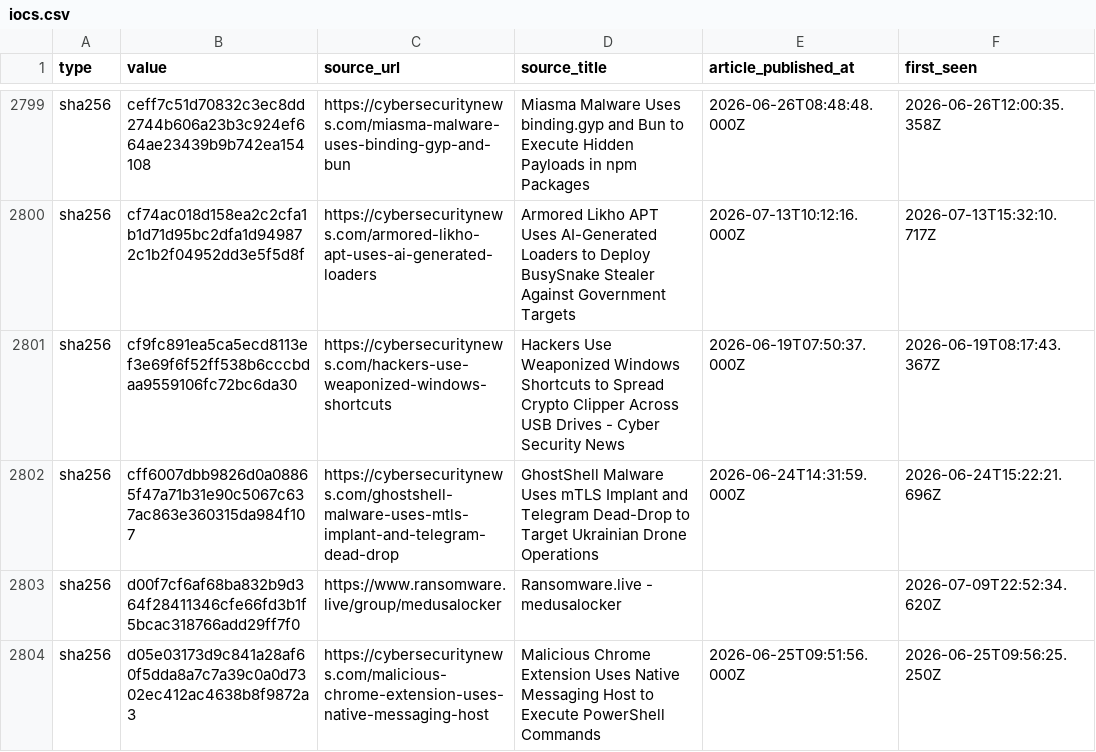
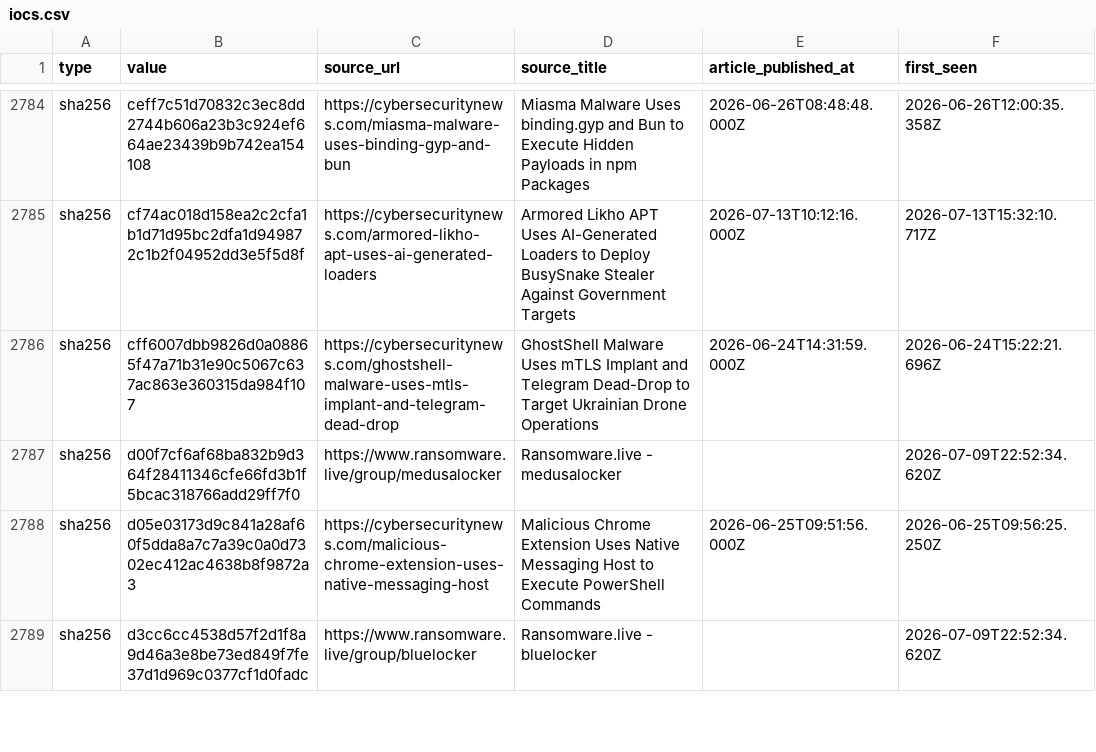
Before and after one commit to Sergio-Albea-Git/Threat-Hunting-KQL-Queries, a CSV file: Daily-IOCReportsCollection/iocs.csv, drawn as a sheet; only a part is shown, gaps mark what is left out; the shorter side is filled out with more unchanged rows; the diff covers the shown part only; the diff names each change by its address in the sheet, - before the commit and + after, or states it on an @@ line.

Commit message:
chore(iocs): 3064 IOCs (1313 cybersecuritynews + 1751 ransomware.live, 30-day window)

```diff
--- a/Daily-IOCReportsCollection/iocs.csv
+++ b/Daily-IOCReportsCollection/iocs.csv
-row 2801: sha256 | cf9fc891ea5ca5ecd8113ef3e69f6f52ff538b6cccbdaa9559106fc72bc6da30 | https://cybersecuritynews.com/hackers-use-weaponized-windows-shortcuts | Hackers Use Weaponized Windows Shortcuts to Spread Crypto Clipper Across USB Drives - Cyber Security News | 2026-06-19T07:50:37.000Z | 2026-06-19T08:17:43.367Z
```
Also changed, not shown: 18 removed rows elsewhere in this file.
